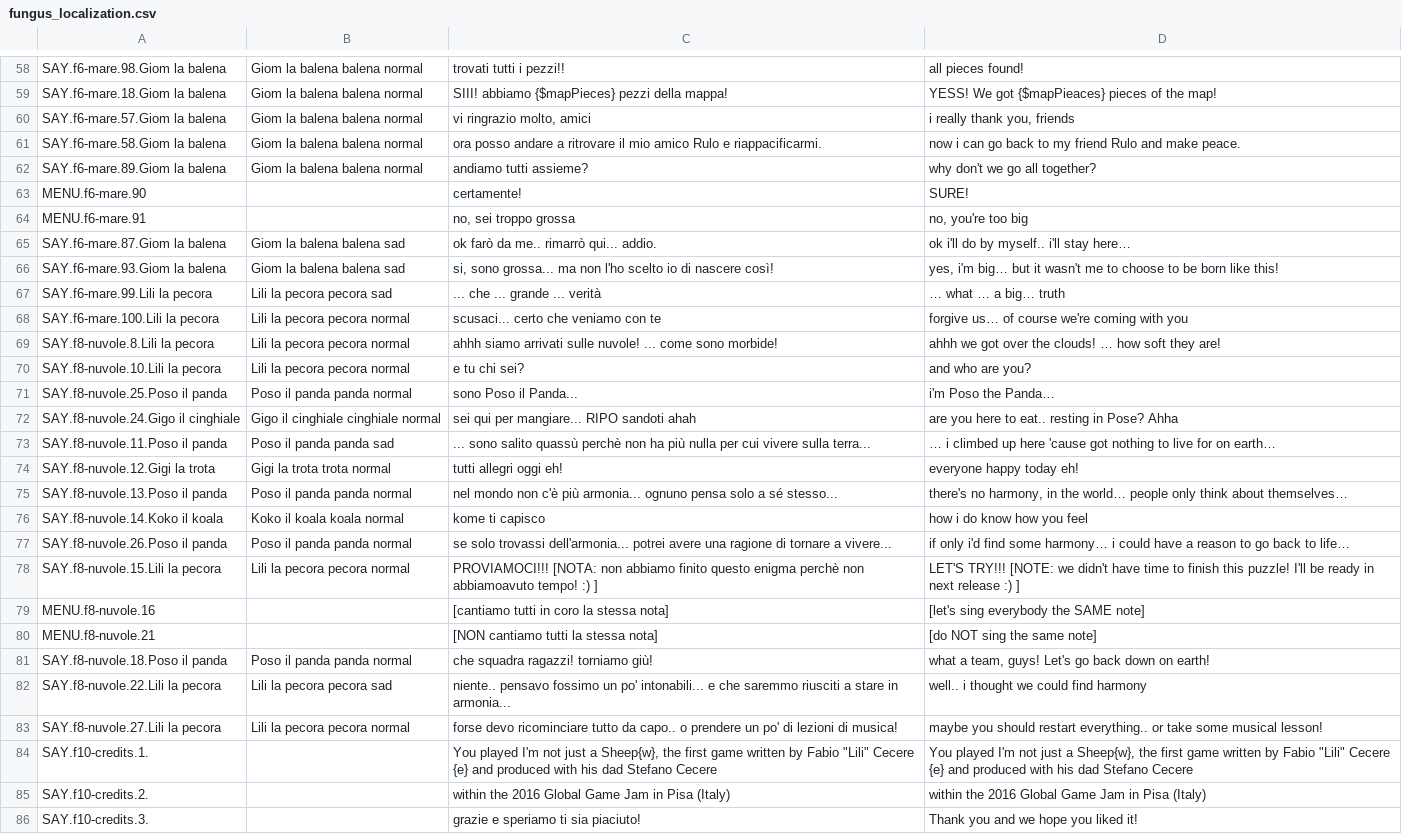
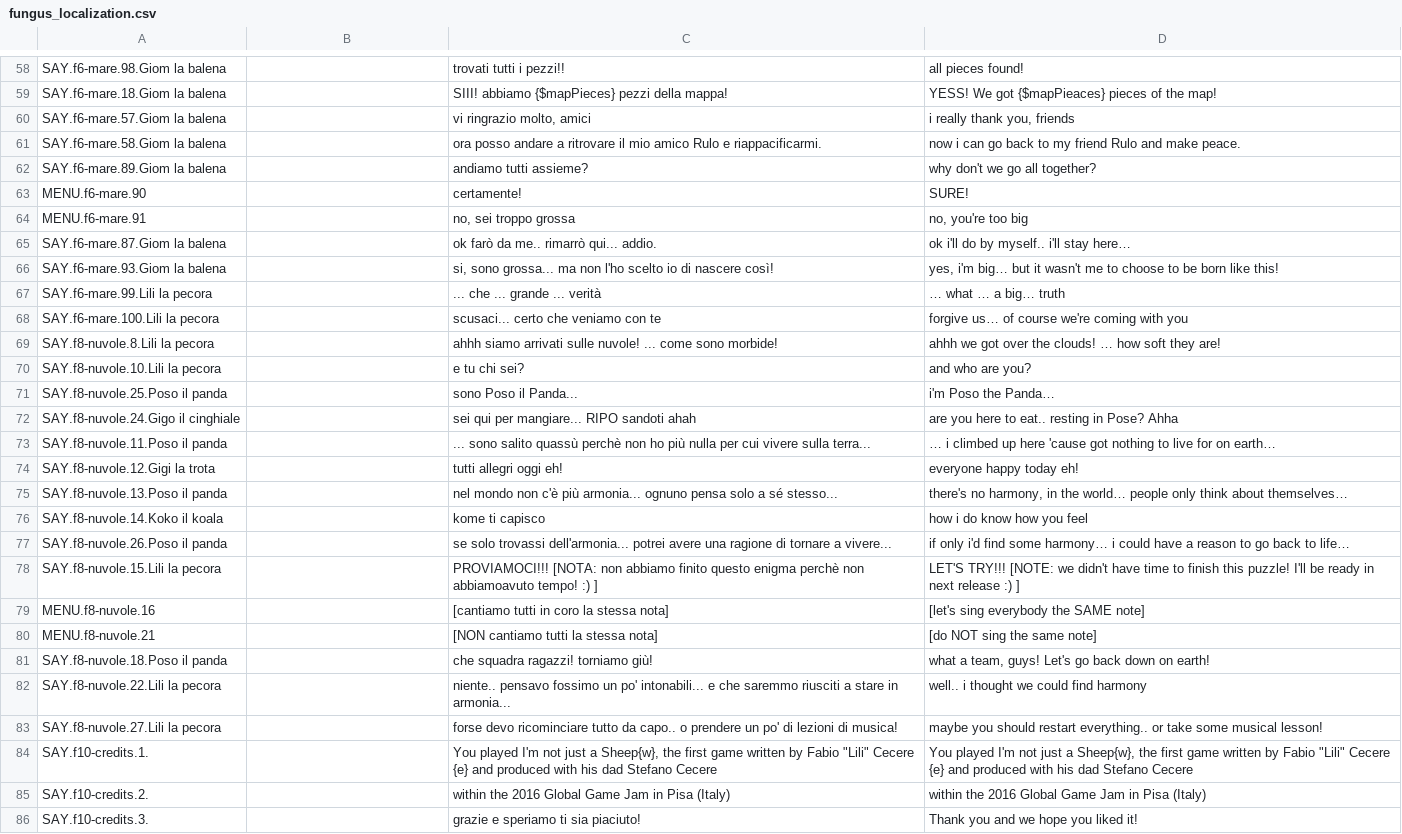
Before and after one commit to 2042ed/JAM.NotJustASheep, a CSV file: Assets/_docs/fungus_localization.csv, drawn as a sheet; only a part is shown, gaps mark what is left out; the diff covers the shown part only; the diff names each change by its address in the sheet, - before the commit and + after, or states it on an @@ line.

```diff
--- a/Assets/_docs/fungus_localization.csv
+++ b/Assets/_docs/fungus_localization.csv
-B58:B62: Giom la balena balena normal
+B58:B62: (empty)
-B65:B66: Giom la balena balena sad
+B65:B66: (empty)
-B67: Lili la pecora pecora sad
+B67: (empty)
-B68:B70: Lili la pecora pecora normal
+B68:B70: (empty)
-B71: Poso il panda panda normal
+B71: (empty)
-B72: Gigo il cinghiale cinghiale normal
+B72: (empty)
-B73: Poso il panda panda sad
+B73: (empty)
-C73: …perchè non ha più nulla…
+C73: …perchè non ho più nulla…
-B74: Gigi la trota trota normal
+B74: (empty)
-B75: Poso il panda panda normal
+B75: (empty)
-B76: Koko il koala koala normal
+B76: (empty)
-B77: Poso il panda panda normal
+B77: (empty)
-B78: Lili la pecora pecora normal
+B78: (empty)
-B81: Poso il panda panda normal
+B81: (empty)
-B82: Lili la pecora pecora sad
+B82: (empty)
-B83: Lili la pecora pecora normal
+B83: (empty)
```
Also changed, not shown: 1 added row, 2 removed rows and 146 edited cells elsewhere in this file, 1 other file.
